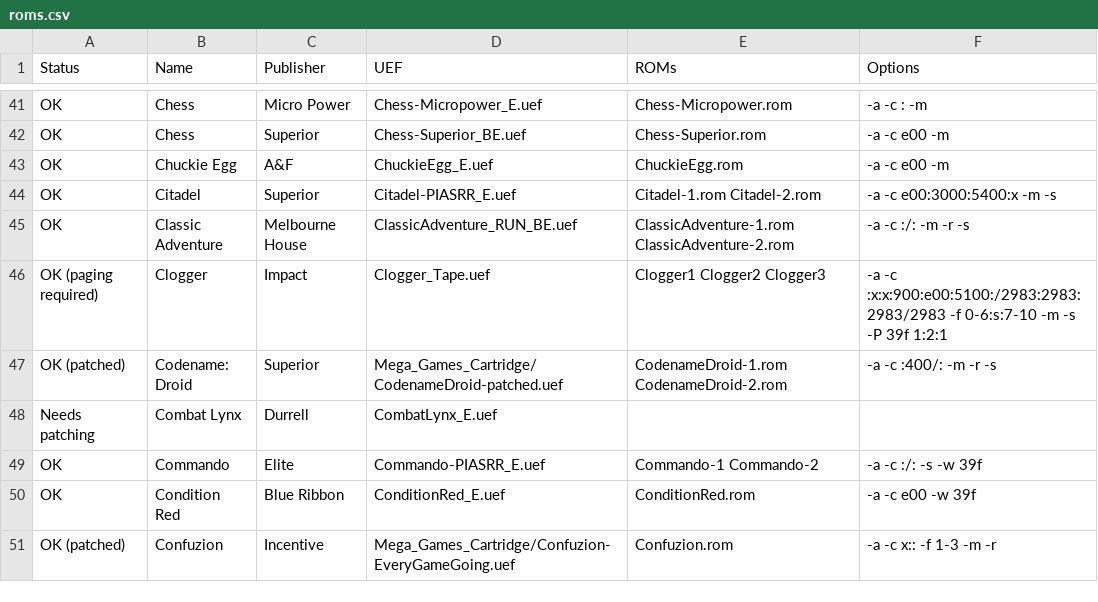
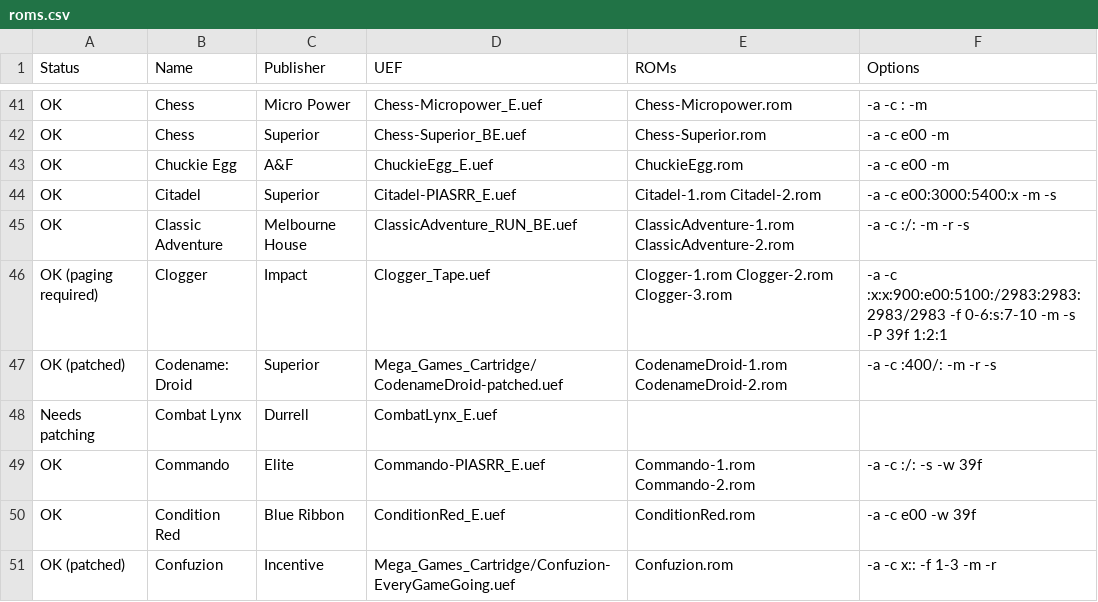
Before and after one commit to stardot/MegaGamesCartridge-ROM-recipes, a CSV file: roms.csv, drawn as a sheet; only a part is shown, gaps mark what is left out; the diff covers the shown part only.

Commit message:
Changed ROM file names for better interoperability with other tools.

```diff
--- a/roms.csv
+++ b/roms.csv
@@ -45,6 +45,6 @@ OK,Citadel,Superior,Citadel-PIASRR_E.uef,Citadel-1.rom Citadel-2.rom,-a -c e00:3
 OK,Classic Adventure,Melbourne House,ClassicAdventure_RUN_BE.uef,ClassicAdventure-1.rom ClassicAdventure-2.rom,-a -c :/: -m -r -s
-OK (paging required),Clogger,Impact,Clogger_Tape.uef,Clogger1 Clogger2 Clogger3,-a -c :x:x:900:e00:5100:/2983:2983:2983/2983 -f 0-6:s:7-10 -m -s -P 39f 1:2:1
+OK (paging required),Clogger,Impact,Clogger_Tape.uef,Clogger-1.rom Clogger-2.rom Clogger-3.rom,-a -c :x:x:900:e00:5100:/2983:2983:2983/2983 -f 0-6:s:7-10 -m -s -P 39f 1:2:1
 OK (patched),Codename: Droid,Superior,Mega_Games_Cartridge/CodenameDroid-patched.uef,CodenameDroid-1.rom CodenameDroid-2.rom,-a -c :400/: -m -r -s
 Needs patching,Combat Lynx,Durrell,CombatLynx_E.uef,,
-OK,Commando,Elite,Commando-PIASRR_E.uef,Commando-1 Commando-2,-a -c :/: -s -w 39f
+OK,Commando,Elite,Commando-PIASRR_E.uef,Commando-1.rom Commando-2.rom,-a -c :/: -s -w 39f
 OK,Condition Red,Blue Ribbon,ConditionRed_E.uef,ConditionRed.rom,-a -c e00 -w 39f
```
Also changed, not shown: 27 edited cells elsewhere in this file, 2 other files.
